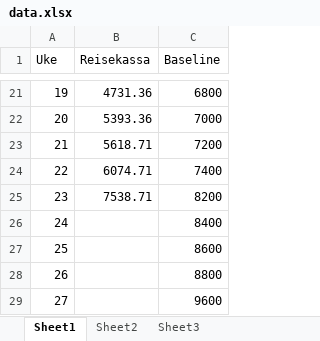
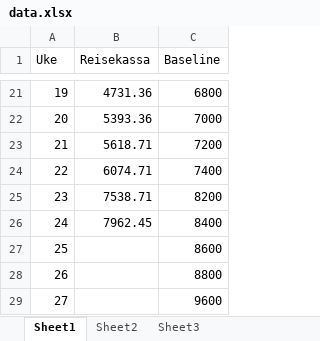
Before and after one commit to Eliassg/tippelaget, an Excel workbook: data.xlsx, sheet Sheet1, drawn as a sheet; only a part is shown, gaps mark what is left out; values as stored, in another font and other column widths than the file's, no borders; table styles not drawn; the diff names each change by its address in the sheet, - before the commit and + after, or states it on an @@ line.

Commit message:
updated data

```diff
--- a/data.xlsx (sheet Sheet1)
+++ b/data.xlsx (sheet Sheet1)
-B26 (Reisekassa): (empty)
+B26 (Reisekassa): 7962.45
```
Also changed, not shown: sheet Sheet3.
